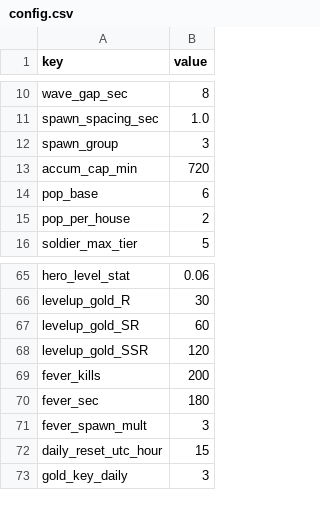
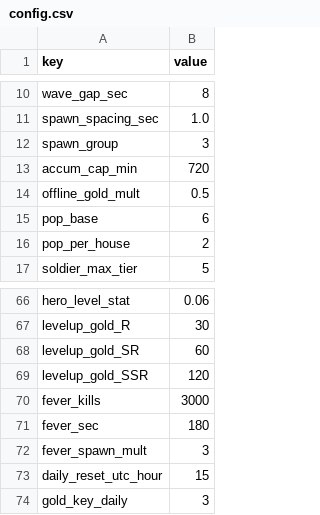
Before and after one commit to ILSEONG/CastleRPG, a CSV file: data/config.csv, drawn as a sheet; only a part is shown, gaps mark what is left out.

```diff
--- a/data/config.csv
+++ b/data/config.csv
@@ -13,2 +13,3 @@ spawn_group,3
 accum_cap_min,720
+offline_gold_mult,0.5
 pop_base,6
@@ -68,3 +69,3 @@ levelup_gold_SR,60
 levelup_gold_SSR,120
-fever_kills,200
+fever_kills,3000
 fever_sec,180
```
Also changed, not shown: 17 other files.
